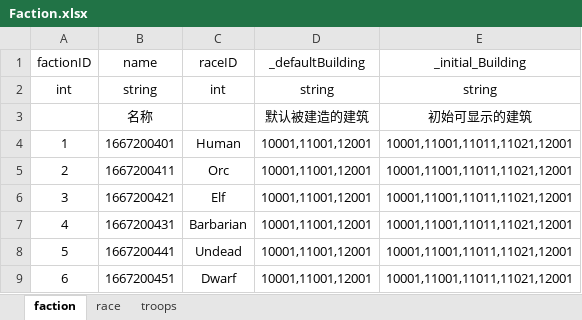
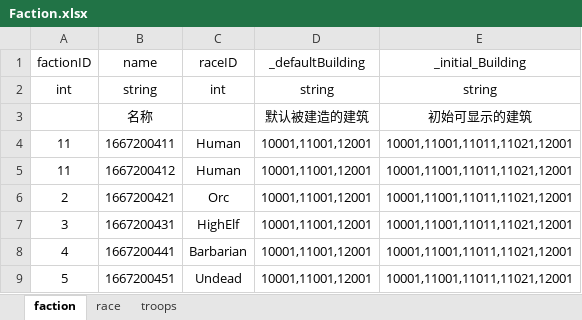
Before and after one commit to dehema/Unity-TotalWar, an Excel workbook: Product/StaticData/Faction.xlsx, sheet faction, drawn as a sheet; values as stored, in another font and other column widths than the file's, no borders; removed rows and columns are numbered as before the commit, all else as after; the diff names each change by its address in the sheet, - before the commit and + after, or states it on an @@ line.

```diff
--- a/Product/StaticData/Faction.xlsx (sheet faction)
+++ b/Product/StaticData/Faction.xlsx (sheet faction)
-row 4: 1 | 1667200401 | Human | 10001,11001,12001 | 10001,11001,11011,11021,12001
-A4 (factionID): 2
+A4 (factionID): 11
-C4 (raceID): Orc
+C4 (raceID): Human
+row 5: 11 | 1667200412 | Human | 10001,11001,12001 | 10001,11001,11011,11021,12001
-A6 (factionID): 3
+A6 (factionID): 2
-C6 (raceID): Elf
+C6 (raceID): Orc
-A7 (factionID): 4
+A7 (factionID): 3
-C7 (raceID): Barbarian
+C7 (raceID): HighElf
-A8 (factionID): 5
+A8 (factionID): 4
-C8 (raceID): Undead
+C8 (raceID): Barbarian
-A9 (factionID): 6
+A9 (factionID): 5
-C9 (raceID): Dwarf
+C9 (raceID): Undead
```
Also changed, not shown: sheet race, Product/StaticData/City.xlsx, Product/StaticData/Setting.xlsx, 3 other files.
